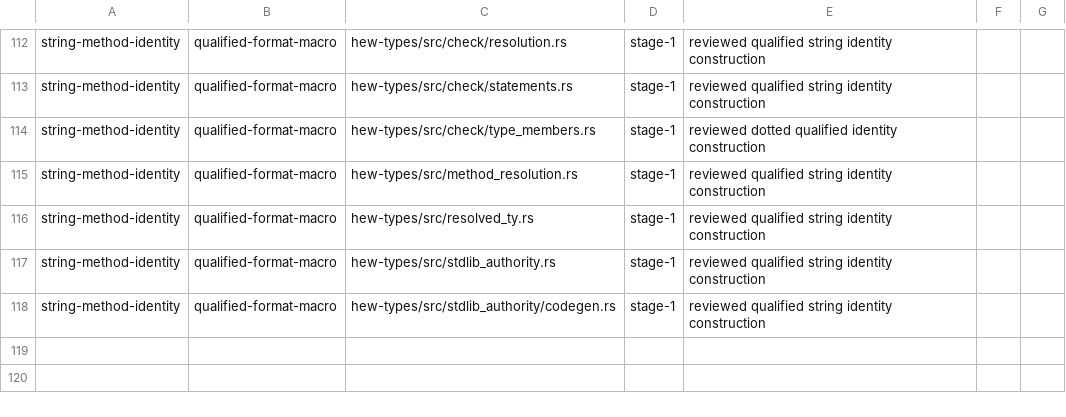
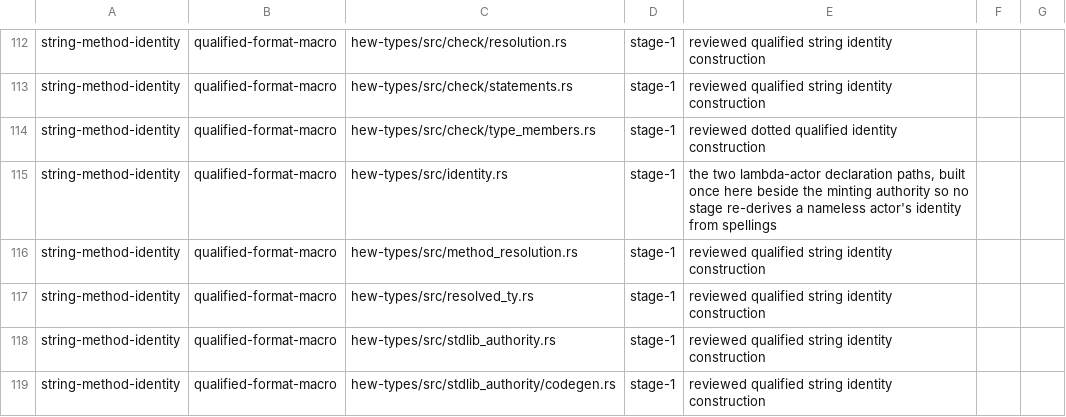
Before and after one commit to hew-lang/hew, a TSV file: scripts/structural-authority-inventory.tsv, drawn as a sheet; only a part is shown, gaps mark what is left out.

Commit message:
test(actors): move the lambda-actor tests onto the lowered shape
The four vertical tests read `HirExprKind::SpawnLambdaActor` out of the
lowered module; a lambda actor is now an actor declaration plus a spawn, so
they read the declaration instead and assert what it must contain: one
handler with the body's parameters and reply, and the captures as state.

Two of them asserted a lambda may capture its own handle. That shape is now
refused - a capture is state, so it would make the actor's state own the
handle that addresses it - and they asserted the refusal instead. A dropped
completion outcome on a lambda handle names `ActorError` like any other.

`LambdaPid` joins `LocalPid` in the class table: it is a pid under another
spelling, and a pid's drop frees nothing.

```diff
--- a/scripts/structural-authority-inventory.tsv
+++ b/scripts/structural-authority-inventory.tsv
@@ -114,2 +114,3 @@ string-method-identity	qualified-format-macro	hew-types/src/check/statements.rs
 string-method-identity	qualified-format-macro	hew-types/src/check/type_members.rs	stage-1	reviewed dotted qualified identity construction
+string-method-identity	qualified-format-macro	hew-types/src/identity.rs	stage-1	the two lambda-actor declaration paths, built once here beside the minting authority so no stage re-derives a nameless actor's identity from spellings
 string-method-identity	qualified-format-macro	hew-types/src/method_resolution.rs	stage-1	reviewed qualified string identity construction
```
Also changed, not shown: 3 other files.
